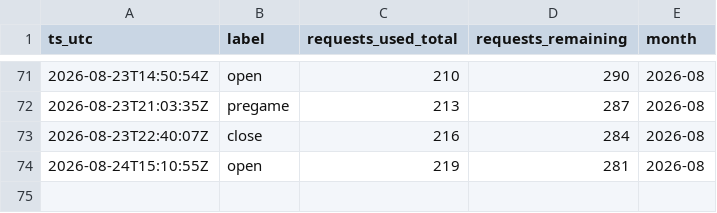
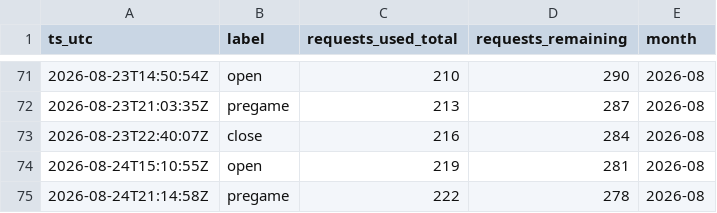
Before and after one commit to gitchrisqueen/panthera, a CSV file: data/odds/credit_log.csv, drawn as a sheet; only a part is shown, gaps mark what is left out; the diff names each change by its address in the sheet, - before the commit and + after, or states it on an @@ line.

```diff
--- a/data/odds/credit_log.csv
+++ b/data/odds/credit_log.csv
+row 75: 2026-08-24T21:14:58Z | pregame | 222 | 278 | 2026-08
```
Also changed, not shown: data/games/games.csv, data/picks/passes.csv, 8 other files.
